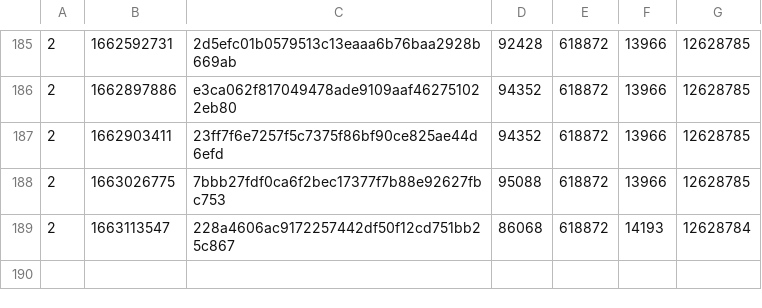
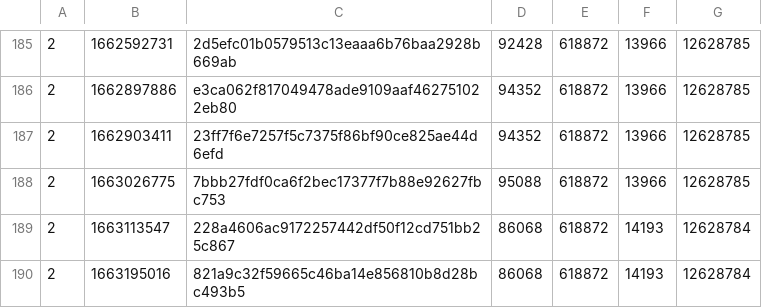
Before and after one commit to SAT-R/sa2, a CSV file: reports/progress-sa2-matching.csv, drawn as a sheet; only a part is shown, gaps mark what is left out; the diff names each change by its address in the sheet, - before the commit and + after, or states it on an @@ line.

Commit message:
match RenderCarouselScrollAnim

```diff
--- a/reports/progress-sa2-matching.csv
+++ b/reports/progress-sa2-matching.csv
+row 190: 2 | 1663195016 | 821a9c32f59665c46ba14e856810b8d28bc493b5 | 86068 | 618872 | 14193 | 12628784
```
Also changed, not shown: reports/progress-sa2-nonmatching.csv.
